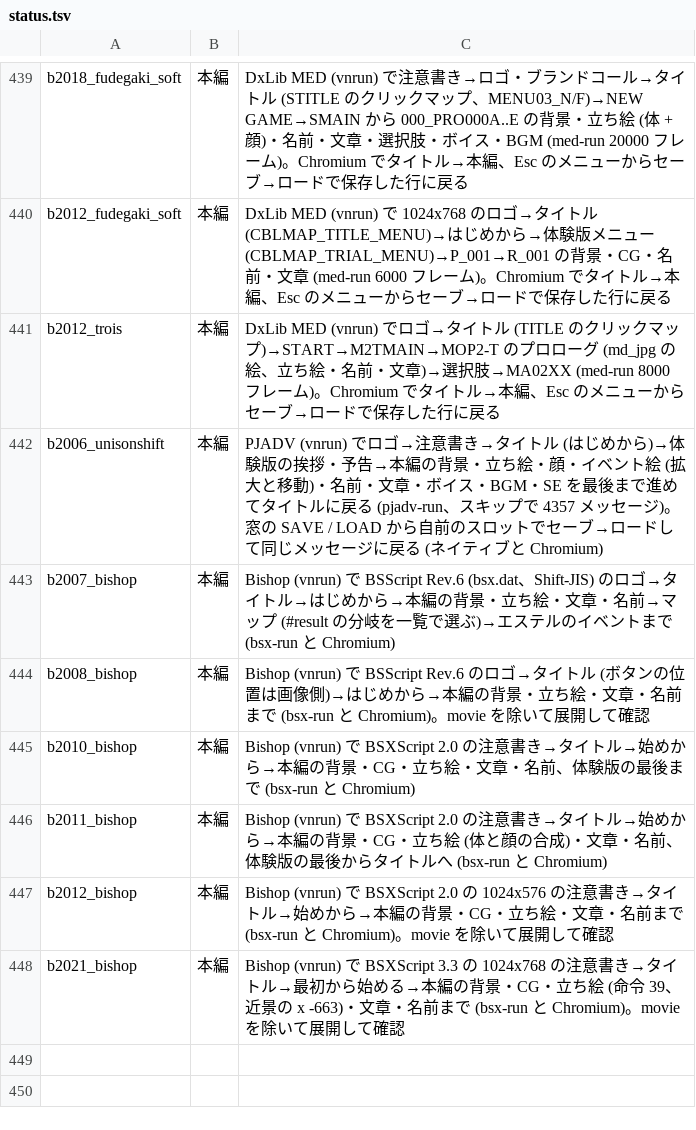
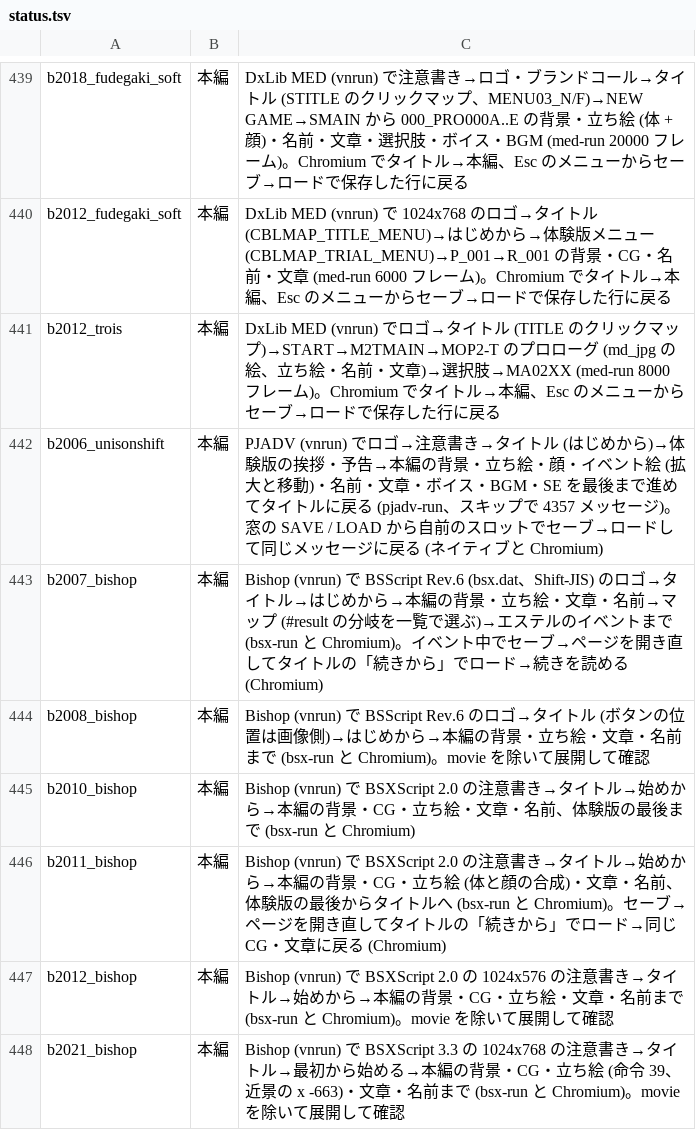
Before and after one commit to a-kaibu/vnrun, a TSV file: tools/verify/status.tsv, drawn as a sheet; only a part is shown, gaps mark what is left out.

```diff
--- a/tools/verify/status.tsv
+++ b/tools/verify/status.tsv
@@ -442,6 +442,6 @@ b2012_trois	本編	DxLib MED (vnrun) でロゴ→タイトル (TITLE のクリ
 b2006_unisonshift	本編	PJADV (vnrun) でロゴ→注意書き→タイトル (はじめから)→体験版の挨拶・予告→本編の背景・立ち絵・顔・イベント絵 (拡大と移動)・名前・文章・ボイス・BGM・SE を最後まで進めてタイトルに戻る (pjadv-run、スキップで 4357 メッセージ)。窓の SAVE / LOAD から自前のスロットでセーブ→ロードして同じメッセージに戻る (ネイティブと Chromium)
-b2007_bishop	本編	Bishop (vnrun) で BSScript Rev.6 (bsx.dat、Shift-JIS) のロゴ→タイトル→はじめから→本編の背景・立ち絵・文章・名前→マップ (#result の分岐を一覧で選ぶ)→エステルのイベントまで (bsx-run と Chromium)
+b2007_bishop	本編	Bishop (vnrun) で BSScript Rev.6 (bsx.dat、Shift-JIS) のロゴ→タイトル→はじめから→本編の背景・立ち絵・文章・名前→マップ (#result の分岐を一覧で選ぶ)→エステルのイベントまで (bsx-run と Chromium)。イベント中でセーブ→ページを開き直してタイトルの「続きから」でロード→続きを読める (Chromium)
 b2008_bishop	本編	Bishop (vnrun) で BSScript Rev.6 のロゴ→タイトル (ボタンの位置は画像側)→はじめから→本編の背景・立ち絵・文章・名前まで (bsx-run と Chromium)。movie を除いて展開して確認
 b2010_bishop	本編	Bishop (vnrun) で BSXScript 2.0 の注意書き→タイトル→始めから→本編の背景・CG・立ち絵・文章・名前、体験版の最後まで (bsx-run と Chromium)
-b2011_bishop	本編	Bishop (vnrun) で BSXScript 2.0 の注意書き→タイトル→始めから→本編の背景・CG・立ち絵 (体と顔の合成)・文章・名前、体験版の最後からタイトルへ (bsx-run と Chromium)
+b2011_bishop	本編	Bishop (vnrun) で BSXScript 2.0 の注意書き→タイトル→始めから→本編の背景・CG・立ち絵 (体と顔の合成)・文章・名前、体験版の最後からタイトルへ (bsx-run と Chromium)。セーブ→ページを開き直してタイトルの「続きから」でロード→同じ CG・文章に戻る (Chromium)
 b2012_bishop	本編	Bishop (vnrun) で BSXScript 2.0 の 1024x576 の注意書き→タイトル→始めから→本編の背景・CG・立ち絵・文章・名前まで (bsx-run と Chromium)。movie を除いて展開して確認
```
Also changed, not shown: 2 other files.
